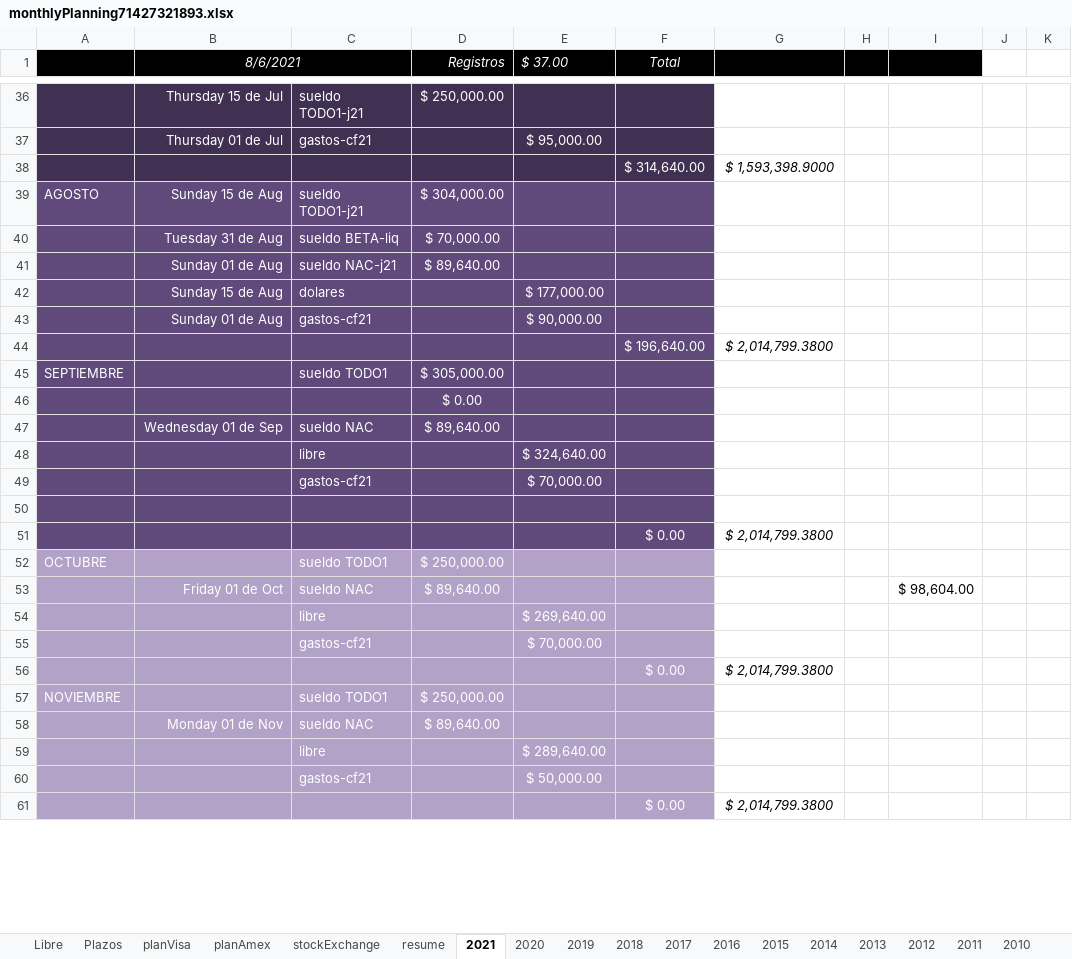
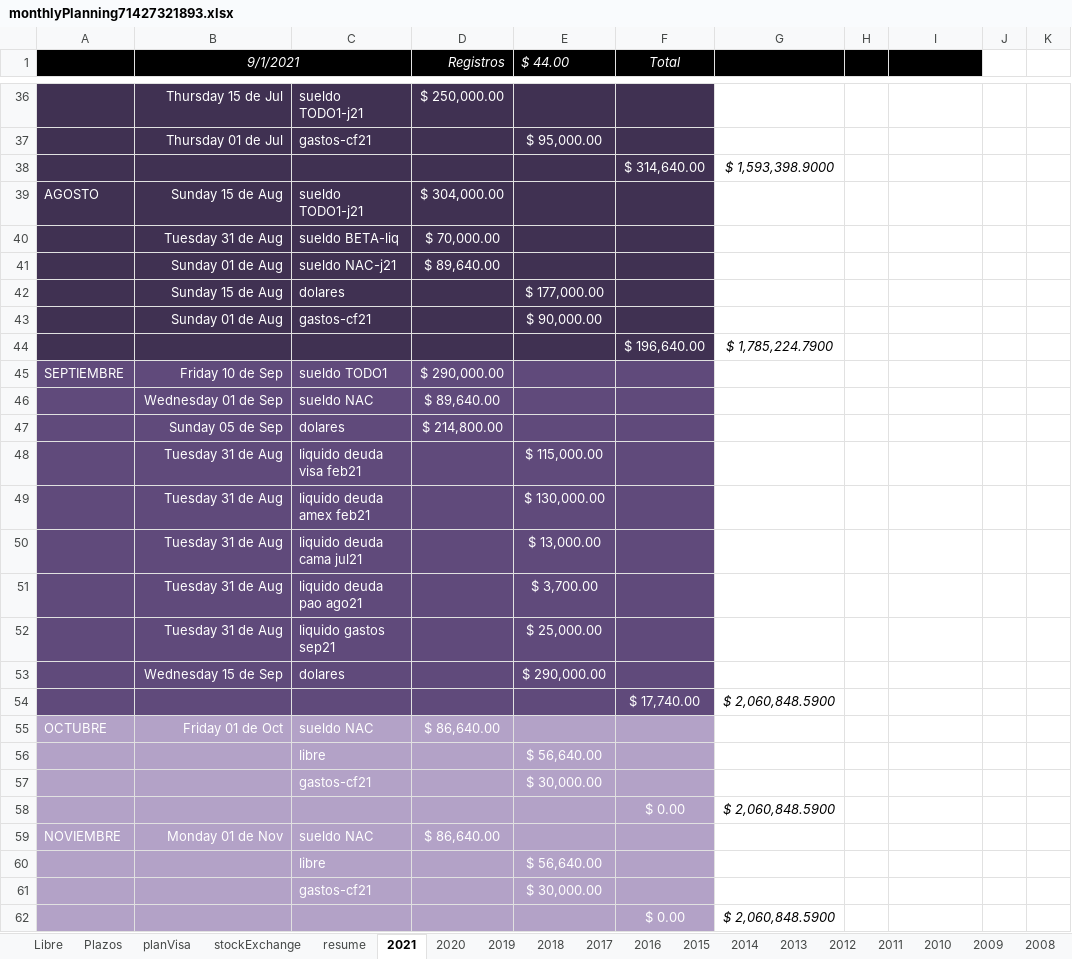
Before and after one commit to andresGitDev/private, an Excel workbook: personalAccounts/monthlyPlanning71427321893.xlsx, sheet 2021, drawn as a sheet; only a part is shown, gaps mark what is left out; values as stored, in another font and other column widths than the file's, no borders; charts and pictures and conditional formats not drawn; removed rows and columns are numbered as before the commit, all else as after; the diff covers the shown part only; the diff names each change by its address in the sheet, - before the commit and + after, or states it on an @@ line.

```diff
--- a/personalAccounts/monthlyPlanning71427321893.xlsx (sheet 2021)
+++ b/personalAccounts/monthlyPlanning71427321893.xlsx (sheet 2021)
-sheet tab: planAmex
-B1: 8/6/2021
+B1: 9/1/2021
-E1: $ 37.00
+E1: $ 44.00
-A39:F44 fill: #604A7B
+A39:F44 fill: #403152
-G44: $ 2,014,799.3800
+G44: $ 1,785,224.7900
-B45 (9/1/2021): (empty)
+B45 (9/1/2021): Friday 10 de Sep
-D45 (Registros): $ 305,000.00
+D45 (Registros): $ 290,000.00
-row 46:  |  |  | $ 0.00
-row 48:  |  | libre |  | $ 324,640.00
-row 49:  |  | gastos-cf21 |  | $ 70,000.00
-row 47: (empty)
+row 47:  | Sunday 05 de Sep | dolares | $ 214,800.00
-row 51:  |  |  |  |  | $ 0.00 | $ 2,014,799.3800
+row 48:  | Tuesday 31 de Aug | liquido deuda visa feb21 |  | $ 115,000.00
+row 49:  | Tuesday 31 de Aug | liquido deuda amex feb21 |  | $ 130,000.00
+row 50:  | Tuesday 31 de Aug | liquido deuda cama jul21 |  | $ 13,000.00
+row 51:  | Tuesday 31 de Aug | liquido deuda pao ago21 |  | $ 3,700.00
+row 52:  | Tuesday 31 de Aug | liquido gastos sep21 |  | $ 25,000.00
+row 53:  | Wednesday 15 de Sep | dolares |  | $ 290,000.00
+row 54:  |  |  |  |  | $ 17,740.00 | $ 2,060,848.5900
-B55 (9/1/2021): (empty)
+B55 (9/1/2021): Friday 01 de Oct
-C55: sueldo TODO1
+C55: sueldo NAC
-D55 (Registros): $ 250,000.00
+D55 (Registros): $ 86,640.00
-row 53:  | Friday 01 de Oct | sueldo NAC | $ 89,640.00 |  |  |  |  | $ 98,604.00
-E56 ($ 44.00): $ 269,640.00
+E56 ($ 44.00): $ 56,640.00
-E57 ($ 44.00): $ 70,000.00
+E57 ($ 44.00): $ 30,000.00
-G58: $ 2,014,799.3800
+G58: $ 2,060,848.5900
-B59 (9/1/2021): (empty)
+B59 (9/1/2021): Monday 01 de Nov
-C59: sueldo TODO1
+C59: sueldo NAC
-D59 (Registros): $ 250,000.00
+D59 (Registros): $ 86,640.00
-row 58:  | Monday 01 de Nov | sueldo NAC | $ 89,640.00
-E60 ($ 44.00): $ 289,640.00
+E60 ($ 44.00): $ 56,640.00
-E61 ($ 44.00): $ 50,000.00
+E61 ($ 44.00): $ 30,000.00
-G62: $ 2,014,799.3800
+G62: $ 2,060,848.5900
```
Also changed, not shown: 10 added rows, 11 removed rows and 9 edited cells elsewhere in this sheet, sheet resume, sheet planVisa, sheet stockExchange, sheet Libre, sheet Plazos, sheet 2020, 13 more sheets, formulas that keep their value, charts or pictures, 1 other file.
